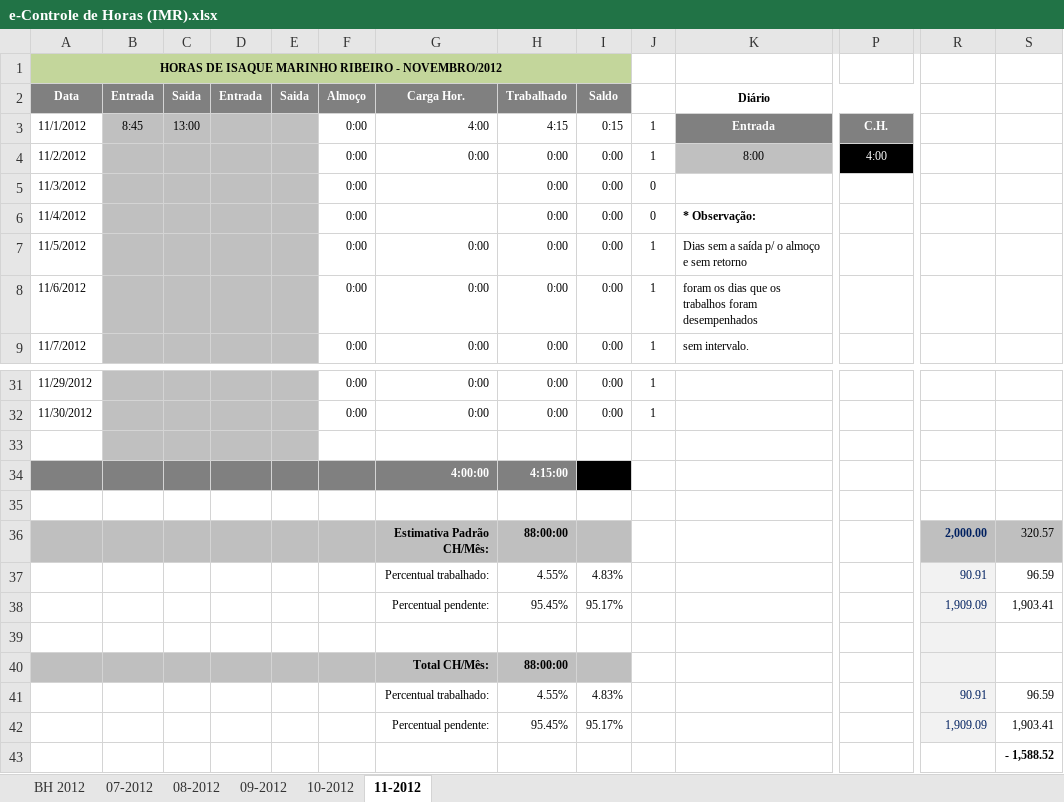
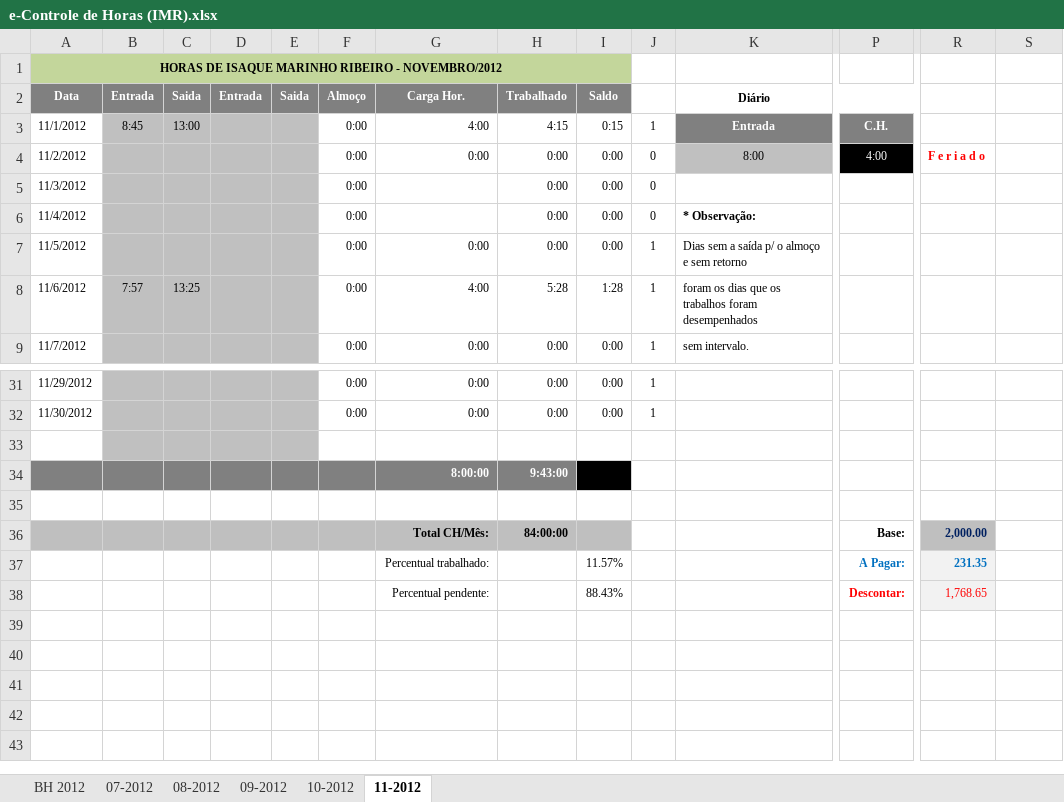
Before and after one commit to renato13/my-files-isaque-programmer, an Excel workbook: e-Controle de Horas (IMR).xlsx, sheet 11-2012, drawn as a sheet; only a part is shown, gaps mark what is left out; values as stored, in another font and other column widths than the file's, no borders; conditional formats not drawn; removed rows and columns are numbered as before the commit, all else as after; rows hold the shown columns only; the diff names each change by its address in the sheet, - before the commit and + after, or states it on an @@ line.

```diff
--- a/e-Controle de Horas (IMR).xlsx (sheet 11-2012)
+++ b/e-Controle de Horas (IMR).xlsx (sheet 11-2012)
-J4: 1
+J4: 0
-R4: (empty)
+R4: F e r i a d o
-B8 (Entrada): (empty)
+B8 (Entrada): 7:57
-C8 (Saida): (empty)
+C8 (Saida): 13:25
-G8 (Carga Hor.): 0:00
+G8 (Carga Hor.): 4:00
-H8 (Trabalhado): 0:00
+H8 (Trabalhado): 5:28
-I8 (Saldo): 0:00
+I8 (Saldo): 1:28
-row 34:  |  |  |  |  |  | 4:00:00 | 4:15:00 | 0:15:00
+row 34:  |  |  |  |  |  | 8:00:00 | 9:43:00 | 1:43:00
-row 36:  |  |  |  |  |  | Estimativa Padrão CH/Mês: | 88:00:00 |  |  |  |  | 2,000.00 | 320.57
-row 37:  |  |  |  |  |  | Percentual trabalhado: | 4.55% | 4.83% |  |  |  | 90.91 | 96.59
-row 38:  |  |  |  |  |  | Percentual pendente: | 95.45% | 95.17% |  |  |  | 1,909.09 | 1,903.41
-A36:I36 fill: none
+A36:I36 fill: #BFBFBF
-row 36: (empty)
+row 36:  |  |  |  |  |  | Total CH/Mês: | 84:00:00 |  |  |  | Base: | 2,000.00
-R36 fill: #F2F2F2
+R36 fill: #BFBFBF
-row 40:  |  |  |  |  |  | Total CH/Mês: | 88:00:00
-row 41:  |  |  |  |  |  | Percentual trabalhado: | 4.55% | 4.83% |  |  |  | 90.91 | 96.59
-row 42:  |  |  |  |  |  | Percentual pendente: | 95.45% | 95.17% |  |  |  | 1,909.09 | 1,903.41
-row 43:  |  |  |  |  |  |  |  |  |  |  |  |  | - 1,588.52
+row 37:  |  |  |  |  |  | Percentual trabalhado: |  | 11.57% |  |  | A Pagar: | 231.35
+row 38:  |  |  |  |  |  | Percentual pendente: |  | 88.43% |  |  | Descontar: | 1,768.65
```
Also changed, not shown: 1 other file.
